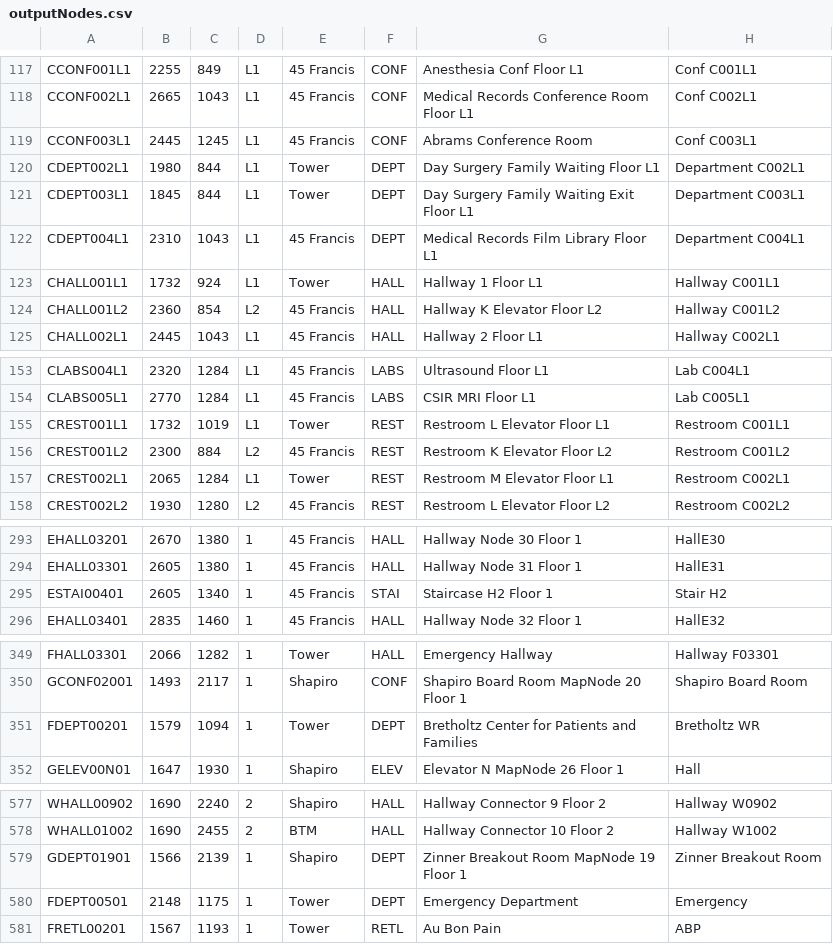
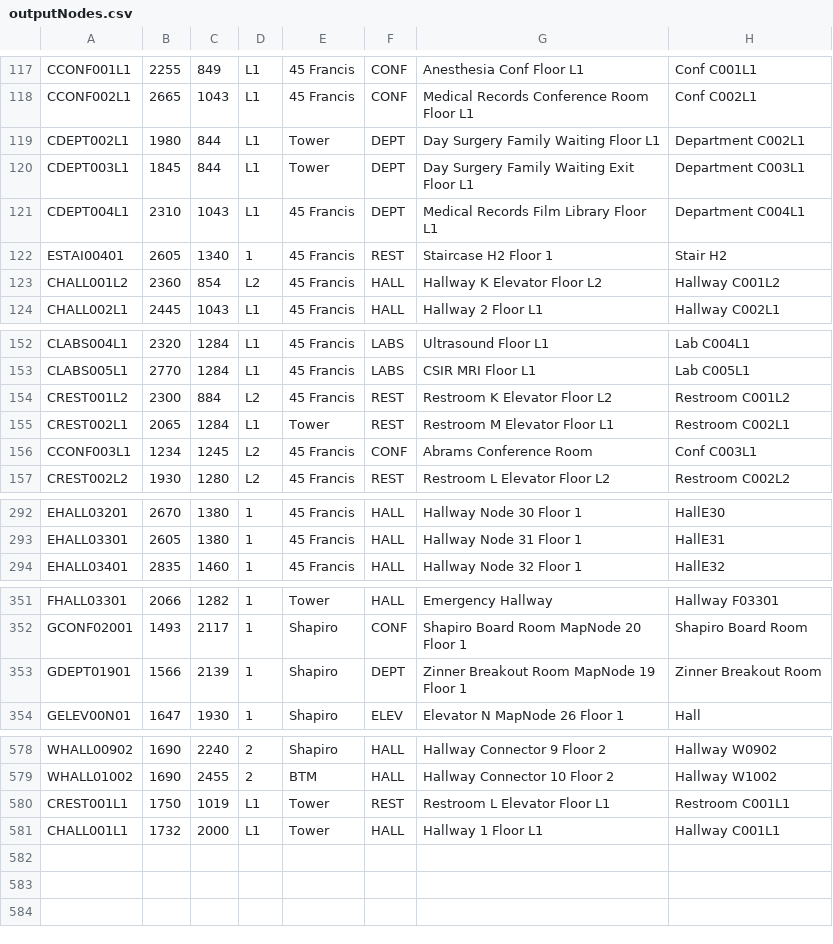
Before and after one commit to ArjunVenat/Team-R-Production, a CSV file: apps/backend/outputNodes.csv, drawn as a sheet; only a part is shown, gaps mark what is left out; the diff covers the shown part only.

```diff
--- a/apps/backend/outputNodes.csv
+++ b/apps/backend/outputNodes.csv
@@ -118,3 +118,2 @@ CCONF001L1,2255,849,L1,45 Francis,CONF,Anesthesia Conf Floor L1,Conf C001L1
 CCONF002L1,2665,1043,L1,45 Francis,CONF,Medical Records Conference Room Floor L1,Conf C002L1
-CCONF003L1,2445,1245,L1,45 Francis,CONF,Abrams Conference Room,Conf C003L1
 CDEPT002L1,1980,844,L1,Tower,DEPT,Day Surgery Family Waiting Floor L1,Department C002L1
@@ -122,3 +121,3 @@ CDEPT003L1,1845,844,L1,Tower,DEPT,Day Surgery Family Waiting Exit Floor L1,Depar
 CDEPT004L1,2310,1043,L1,45 Francis,DEPT,Medical Records Film Library Floor L1,Department C004L1
-CHALL001L1,1732,924,L1,Tower,HALL,Hallway 1 Floor L1,Hallway C001L1
+ESTAI00401,2605,1340,1,45 Francis,REST,Staircase H2 Floor 1,Stair H2
 CHALL001L2,2360,854,L2,45 Francis,HALL,Hallway K Elevator Floor L2,Hallway C001L2
@@ -154,5 +153,5 @@ CLABS004L1,2320,1284,L1,45 Francis,LABS,Ultrasound Floor L1,Lab C004L1
 CLABS005L1,2770,1284,L1,45 Francis,LABS,CSIR MRI Floor L1,Lab C005L1
-CREST001L1,1732,1019,L1,Tower,REST,Restroom L Elevator Floor L1,Restroom C001L1
 CREST001L2,2300,884,L2,45 Francis,REST,Restroom K Elevator Floor L2,Restroom C001L2
 CREST002L1,2065,1284,L1,Tower,REST,Restroom M Elevator Floor L1,Restroom C002L1
+CCONF003L1,1234,1245,L2,45 Francis,CONF,Abrams Conference Room,Conf C003L1
 CREST002L2,1930,1280,L2,45 Francis,REST,Restroom L Elevator Floor L2,Restroom C002L2
@@ -294,3 +293,2 @@ EHALL03201,2670,1380,1,45 Francis,HALL,Hallway Node 30 Floor 1,HallE30
 EHALL03301,2605,1380,1,45 Francis,HALL,Hallway Node 31 Floor 1,HallE31
-ESTAI00401,2605,1340,1,45 Francis,STAI,Staircase H2 Floor 1,Stair H2
 EHALL03401,2835,1460,1,45 Francis,HALL,Hallway Node 32 Floor 1,HallE32
@@ -350,3 +352,3 @@ FHALL03301,2066,1282,1,Tower,HALL,Emergency Hallway,Hallway F03301
 GCONF02001,1493,2117,1,Shapiro,CONF,Shapiro Board Room MapNode 20 Floor 1,Shapiro Board Room
-FDEPT00201,1579,1094,1,Tower,DEPT,Bretholtz Center for Patients and Families,Bretholtz WR
+GDEPT01901,1566,2139,1,Shapiro,DEPT,Zinner Breakout Room MapNode 19 Floor 1,Zinner Breakout Room
 GELEV00N01,1647,1930,1,Shapiro,ELEV,Elevator N MapNode 26 Floor 1,Hall
@@ -578,4 +579,3 @@ WHALL00902,1690,2240,2,Shapiro,HALL,Hallway Connector 9 Floor 2,Hallway W0902
 WHALL01002,1690,2455,2,BTM,HALL,Hallway Connector 10 Floor 2,Hallway W1002
-GDEPT01901,1566,2139,1,Shapiro,DEPT,Zinner Breakout Room MapNode 19 Floor 1,Zinner Breakout Room
-FDEPT00501,2148,1175,1,Tower,DEPT,Emergency Department,Emergency
-FRETL00201,1567,1193,1,Tower,RETL,Au Bon Pain,ABP
+CREST001L1,1750,1019,L1,Tower,REST,Restroom L Elevator Floor L1,Restroom C001L1
+CHALL001L1,1732,2000,L1,Tower,HALL,Hallway 1 Floor L1,Hallway C001L1
```
Also changed, not shown: 4 added rows and 1 removed row elsewhere in this file, 2 other files.
